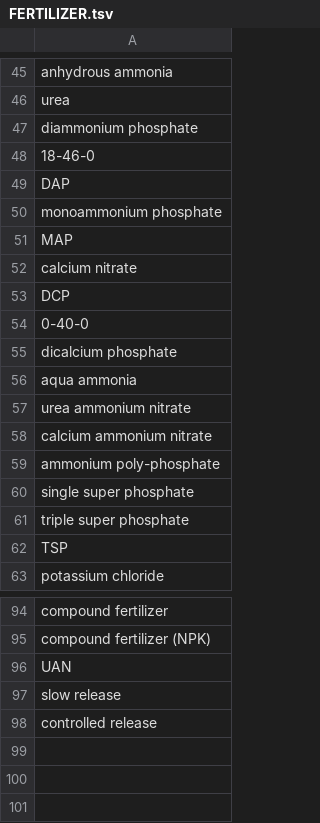
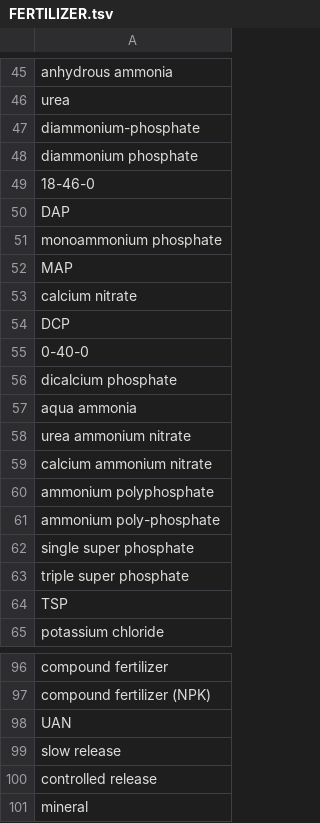
Before and after one commit to clulab/habitus, a TSV file: src/main/resources/variables/FERTILIZER.tsv, drawn as a sheet; only a part is shown, gaps mark what is left out.

Commit message:
Added few tests on crop and fertilizer vars (#10)
* Added few tests on crop and fertilizer vars

* Used syntactic rules for var reading

* Added more tests on crop var and val reading

* Update crop fert var val reading unit tests

* Update crop fert var val reading unit tests

* Update crop fert var val reading unit tests

* Update crop fert var val reading unit tests

* Update crop fert var val reading unit tests

* Commented out failing tests

```diff
--- a/src/main/resources/variables/FERTILIZER.tsv
+++ b/src/main/resources/variables/FERTILIZER.tsv
@@ -46,2 +46,3 @@ anhydrous ammonia
 urea
+diammonium-phosphate
 diammonium phosphate
@@ -58,2 +59,3 @@ urea ammonium nitrate
 calcium ammonium nitrate
+ammonium polyphosphate
 ammonium poly-phosphate
@@ -98 +100,2 @@ slow release
 controlled release
+mineral
```
Also changed, not shown: src/main/resources/variables/CROP.tsv, 4 other files.
